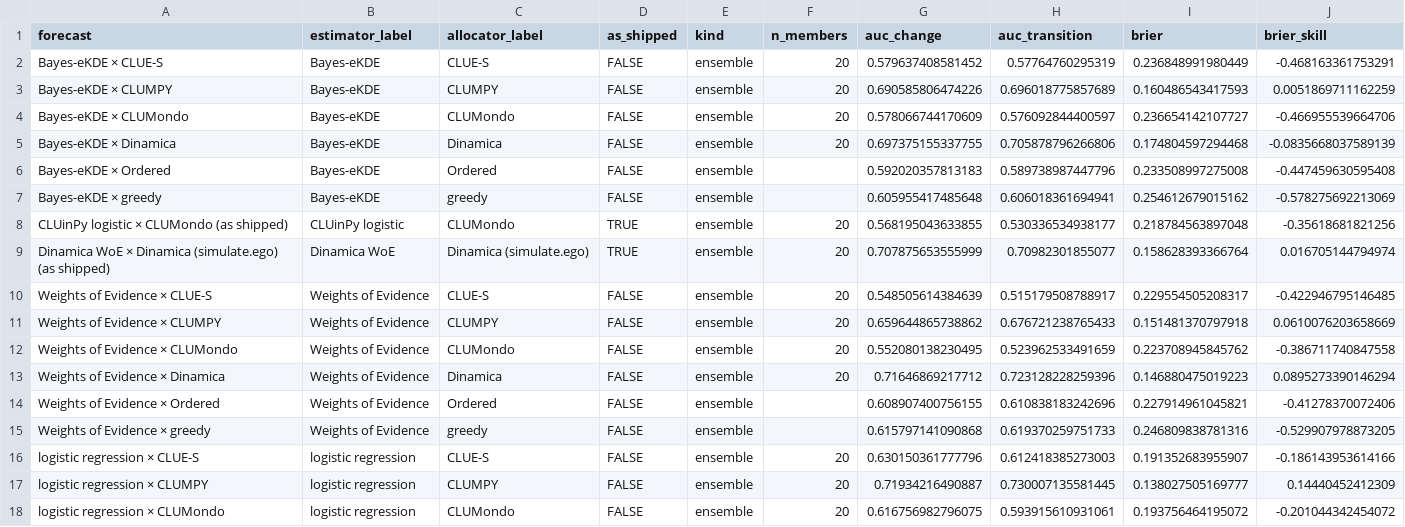
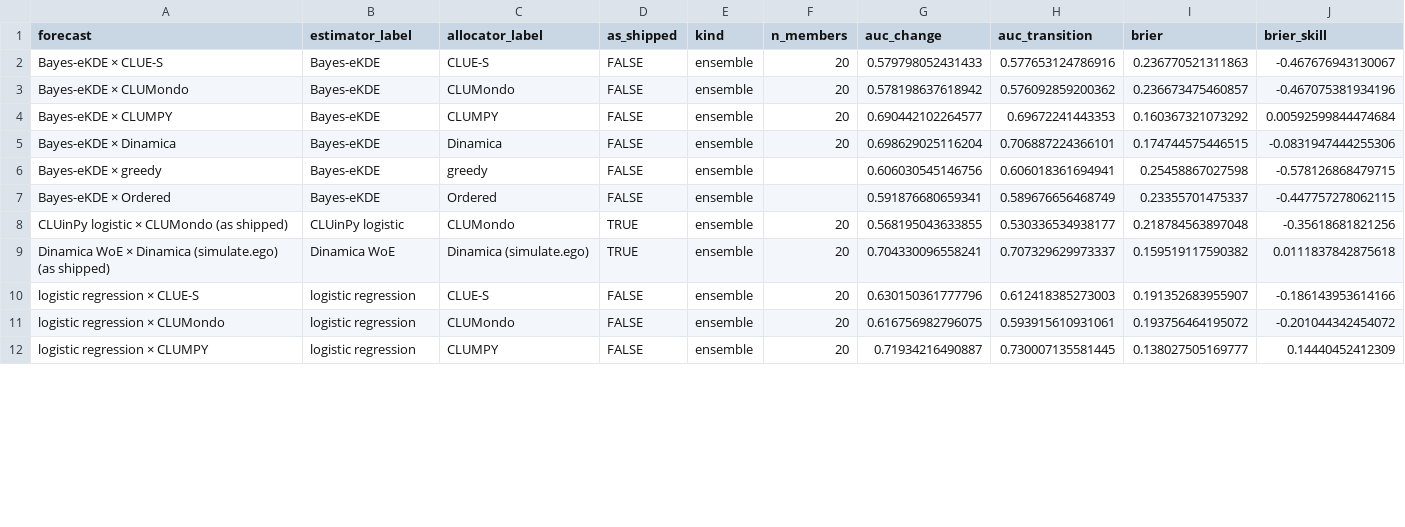
Before and after one commit to mmyrte/evoland-experiments, a CSV file: 2026-09-model-comparison/results-synthetic/metrics-forecast.csv, drawn as a sheet; only a part is shown; the diff covers the shown part only.

```diff
--- a/2026-09-model-comparison/results-synthetic/metrics-forecast.csv
+++ b/2026-09-model-comparison/results-synthetic/metrics-forecast.csv
@@ -1,18 +1,12 @@
 forecast,estimator_label,allocator_label,as_shipped,kind,n_members,auc_change,auc_transition,brier,brier_skill
-Bayes-eKDE × CLUE-S,Bayes-eKDE,CLUE-S,FALSE,ensemble,20,0.579637408581452,0.57764760295319,0.236848991980449,-0.468163361753291
-Bayes-eKDE × CLUMPY,Bayes-eKDE,CLUMPY,FALSE,ensemble,20,0.690585806474226,0.696018775857689,0.160486543417593,0.0051869711162259
-Bayes-eKDE × CLUMondo,Bayes-eKDE,CLUMondo,FALSE,ensemble,20,0.578066744170609,0.576092844400597,0.236654142107727,-0.466955539664706
-Bayes-eKDE × Dinamica,Bayes-eKDE,Dinamica,FALSE,ensemble,20,0.697375155337755,0.705878796266806,0.174804597294468,-0.0835668037589139
-Bayes-eKDE × Ordered,Bayes-eKDE,Ordered,FALSE,ensemble,,0.592020357813183,0.589738987447796,0.233508997275008,-0.447459630595408
-Bayes-eKDE × greedy,Bayes-eKDE,greedy,FALSE,ensemble,,0.605955417485648,0.606018361694941,0.254612679015162,-0.578275692213069
+Bayes-eKDE × CLUE-S,Bayes-eKDE,CLUE-S,FALSE,ensemble,20,0.579798052431433,0.577653124786916,0.236770521311863,-0.467676943130067
+Bayes-eKDE × CLUMondo,Bayes-eKDE,CLUMondo,FALSE,ensemble,20,0.578198637618942,0.576092859200362,0.236673475460857,-0.467075381934196
+Bayes-eKDE × CLUMPY,Bayes-eKDE,CLUMPY,FALSE,ensemble,20,0.690442102264577,0.69672241443353,0.160367321073292,0.00592599844474684
+Bayes-eKDE × Dinamica,Bayes-eKDE,Dinamica,FALSE,ensemble,20,0.698629025116204,0.706887224366101,0.174744575446515,-0.0831947444255306
+Bayes-eKDE × greedy,Bayes-eKDE,greedy,FALSE,ensemble,,0.606030545146756,0.606018361694941,0.25458867027598,-0.578126868479715
+Bayes-eKDE × Ordered,Bayes-eKDE,Ordered,FALSE,ensemble,,0.591876680659341,0.589676656468749,0.23355701475337,-0.447757278062115
 CLUinPy logistic × CLUMondo (as shipped),CLUinPy logistic,CLUMondo,TRUE,ensemble,20,0.568195043633855,0.530336534938177,0.218784563897048,-0.35618681821256
-Dinamica WoE × Dinamica (simulate.ego) (as shipped),Dinamica WoE,Dinamica (simulate.ego),TRUE,ensemble,20,0.707875653555999,0.70982301855077,0.158628393366764,0.016705144794974
-Weights of Evidence × CLUE-S,Weights of Evidence,CLUE-S,FALSE,ensemble,20,0.548505614384639,0.515179508788917,0.229554505208317,-0.422946795146485
-Weights of Evidence × CLUMPY,Weights of Evidence,CLUMPY,FALSE,ensemble,20,0.659644865738862,0.676721238765433,0.151481370797918,0.0610076203658669
-Weights of Evidence × CLUMondo,Weights of Evidence,CLUMondo,FALSE,ensemble,20,0.552080138230495,0.523962533491659,0.223708945845762,-0.386711740847558
-Weights of Evidence × Dinamica,Weights of Evidence,Dinamica,FALSE,ensemble,20,0.71646869217712,0.723128228259396,0.146880475019223,0.0895273390146294
-Weights of Evidence × Ordered,Weights of Evidence,Ordered,FALSE,ensemble,,0.608907400756155,0.610838183242696,0.227914961045821,-0.41278370072406
-Weights of Evidence × greedy,Weights of Evidence,greedy,FALSE,ensemble,,0.615797141090868,0.619370259751733,0.246809838781316,-0.529907978873205
+Dinamica WoE × Dinamica (simulate.ego) (as shipped),Dinamica WoE,Dinamica (simulate.ego),TRUE,ensemble,20,0.704330096558241,0.707329629973337,0.159519117590382,0.0111837842875618
 logistic regression × CLUE-S,logistic regression,CLUE-S,FALSE,ensemble,20,0.630150361777796,0.612418385273003,0.191352683955907,-0.186143953614166
+logistic regression × CLUMondo,logistic regression,CLUMondo,FALSE,ensemble,20,0.616756982796075,0.593915610931061,0.193756464195072,-0.201044342454072
 logistic regression × CLUMPY,logistic regression,CLUMPY,FALSE,ensemble,20,0.71934216490887,0.730007135581445,0.138027505169777,0.14440452412309
-logistic regression × CLUMondo,logistic regression,CLUMondo,FALSE,ensemble,20,0.616756982796075,0.593915610931061,0.193756464195072,-0.201044342454072
```
Also changed, not shown: 1 added row, 5 moved rows and 19 edited cells elsewhere in this file, 2026-09-model-comparison/results-synthetic/metrics-per-run.csv, 2026-09-model-comparison/results-synthetic/metrics-variance-shares.csv, 2 other files.
